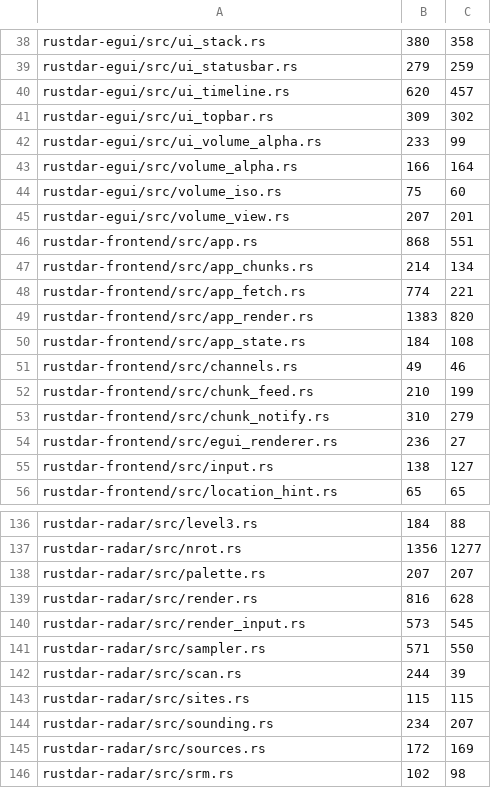
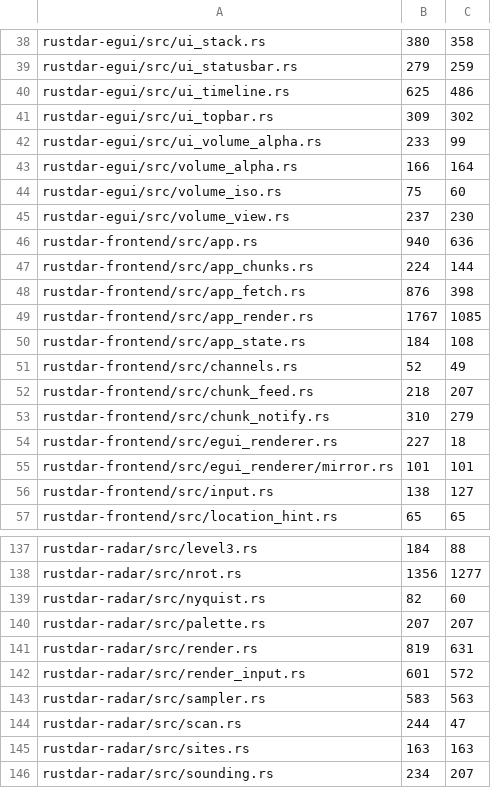
Before and after one commit to USA-RedDragon/rustdar, a TSV file: .github/coverage-baseline.tsv, drawn as a sheet; only a part is shown, gaps mark what is left out; the shorter side is filled out with more unchanged rows; the diff covers the shown part only.

```diff
--- a/.github/coverage-baseline.tsv
+++ b/.github/coverage-baseline.tsv
@@ -39,3 +39,3 @@ rustdar-egui/src/ui_stack.rs	380	358
 rustdar-egui/src/ui_statusbar.rs	279	259
-rustdar-egui/src/ui_timeline.rs	620	457
+rustdar-egui/src/ui_timeline.rs	625	486
 rustdar-egui/src/ui_topbar.rs	309	302
@@ -44,12 +44,13 @@ rustdar-egui/src/volume_alpha.rs	166	164
 rustdar-egui/src/volume_iso.rs	75	60
-rustdar-egui/src/volume_view.rs	207	201
-rustdar-frontend/src/app.rs	868	551
-rustdar-frontend/src/app_chunks.rs	214	134
-rustdar-frontend/src/app_fetch.rs	774	221
-rustdar-frontend/src/app_render.rs	1383	820
+rustdar-egui/src/volume_view.rs	237	230
+rustdar-frontend/src/app.rs	940	636
+rustdar-frontend/src/app_chunks.rs	224	144
+rustdar-frontend/src/app_fetch.rs	876	398
+rustdar-frontend/src/app_render.rs	1767	1085
 rustdar-frontend/src/app_state.rs	184	108
-rustdar-frontend/src/channels.rs	49	46
-rustdar-frontend/src/chunk_feed.rs	210	199
+rustdar-frontend/src/channels.rs	52	49
+rustdar-frontend/src/chunk_feed.rs	218	207
 rustdar-frontend/src/chunk_notify.rs	310	279
-rustdar-frontend/src/egui_renderer.rs	236	27
+rustdar-frontend/src/egui_renderer.rs	227	18
+rustdar-frontend/src/egui_renderer/mirror.rs	101	101
 rustdar-frontend/src/input.rs	138	127
@@ -137,8 +138,9 @@ rustdar-radar/src/level3.rs	184	88
 rustdar-radar/src/nrot.rs	1356	1277
+rustdar-radar/src/nyquist.rs	82	60
 rustdar-radar/src/palette.rs	207	207
-rustdar-radar/src/render.rs	816	628
-rustdar-radar/src/render_input.rs	573	545
-rustdar-radar/src/sampler.rs	571	550
-rustdar-radar/src/scan.rs	244	39
-rustdar-radar/src/sites.rs	115	115
+rustdar-radar/src/render.rs	819	631
+rustdar-radar/src/render_input.rs	601	572
+rustdar-radar/src/sampler.rs	583	563
+rustdar-radar/src/scan.rs	244	47
+rustdar-radar/src/sites.rs	163	163
 rustdar-radar/src/sounding.rs	234	207
```
Also changed, not shown: 43 edited cells elsewhere in this file, 1 other file.
